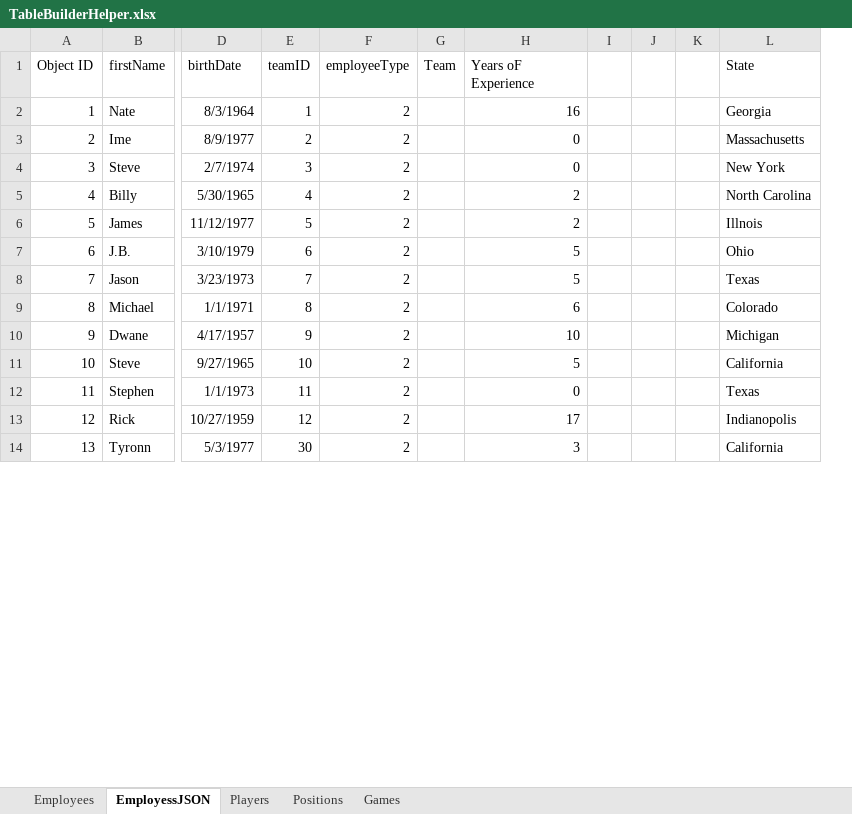
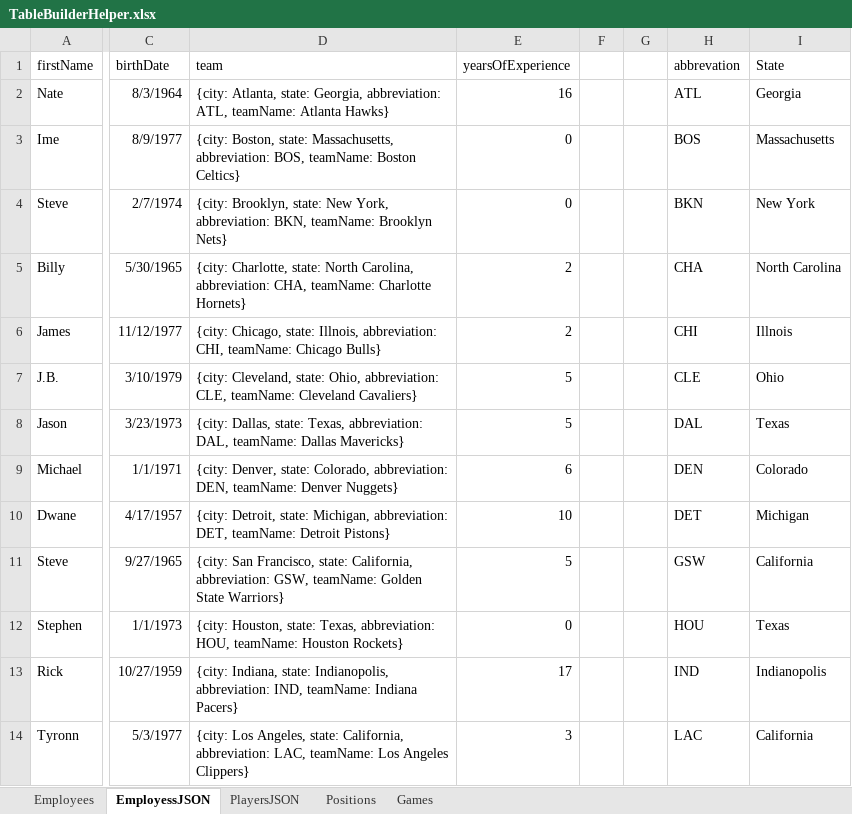
Before and after one commit to michaelchang106/nbaDatabaseMongoRedis, an Excel workbook: data/dataHelpers/TableBuilderHelper.xlsx, sheet EmployessJSON, drawn as a sheet; only a part is shown, gaps mark what is left out; values as stored, in another font and other column widths than the file's, no borders; removed rows and columns are numbered as before the commit, all else as after; the diff names each change by its address in the sheet, - before the commit and + after, or states it on an @@ line.

Commit message:
edited data helper for JSON upload

```diff
--- a/data/dataHelpers/TableBuilderHelper.xlsx (sheet EmployessJSON)
+++ b/data/dataHelpers/TableBuilderHelper.xlsx (sheet EmployessJSON)
-sheet tab: Players
+sheet tab: PlayersJSON
-column A (Object ID), rows 2-14: 1 | 2 | 3 | 4 | 5 | 6 | 7 | 8 | 9 | 10 | 11 | 12 | 13
-column E (teamID), rows 2-14: 1 | 2 | 3 | 4 | 5 | 6 | 7 | 8 | 9 | 10 | 11 | 12 | 30
-column F (employeeType), rows 2-14: all 2
-column G (Team), empty
+column D (team), rows 2-14: {city: Atlanta, state: Georgia, abbreviation: ATL, teamName: Atlanta Hawks} | {city: Boston, state: Massachusetts, abbreviation: BOS, teamName: Boston Celtics} | {city: Brooklyn, state: New York, abbreviation: BKN, teamName: Brooklyn Nets} | {city: Charlotte, state: North Carolina, abbreviation: CHA, teamName: Charlotte Hornets} | {city: Chicago, state: Illnois, abbreviation: CHI, teamName: Chicago Bulls} | {city: Cleveland, state: Ohio, abbreviation: CLE, teamName: Cleveland Cavaliers} | {city: Dallas, state: Texas, abbreviation: DAL, teamName: Dallas Mavericks} | {city: Denver, state: Colorado, abbreviation: DEN, teamName: Denver Nuggets} | {city: Detroit, state: Michigan, abbreviation: DET, teamName: Detroit Pistons} | {city: San Francisco, state: California, abbreviation: GSW, teamName: Golden State Warriors} | {city: Houston, state: Texas, abbreviation: HOU, teamName: Houston Rockets} | {city: Indiana, state: Indianopolis, abbreviation: IND, teamName: Indiana Pacers} | {city: Los Angeles, state: California, abbreviation: LAC, teamName: Los Angeles Clippers}
-column K, empty
+column H (abbrevation), rows 2-14: ATL | BOS | BKN | CHA | CHI | CLE | DAL | DEN | DET | GSW | HOU | IND | LAC
-E1: Years oF Experience
+E1: yearsOfExperience
```
Also changed, not shown: sheet PlayersJSON, formulas that keep their value, 2 other files.
